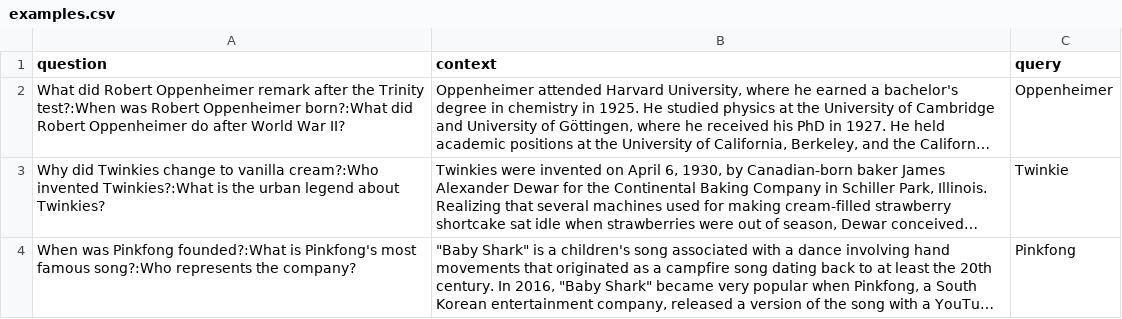
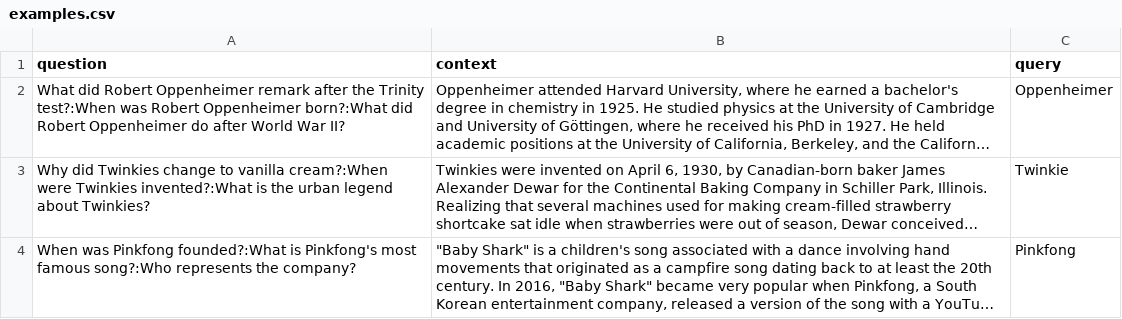
Before and after one commit to e-tweedy/roberta-wiki-app, a CSV file: examples.csv, drawn as a sheet; long unchanged cells end in …; the diff names each change by its address in the sheet, - before the commit and + after, or states it on an @@ line.

```diff
--- a/examples.csv
+++ b/examples.csv
-A3 (question): …to vanilla cream?:Who invented Twinkies?:What is the…
+A3 (question): …to vanilla cream?:When were Twinkies invented?:What is the…
```
Also changed, not shown: 7 other files.
